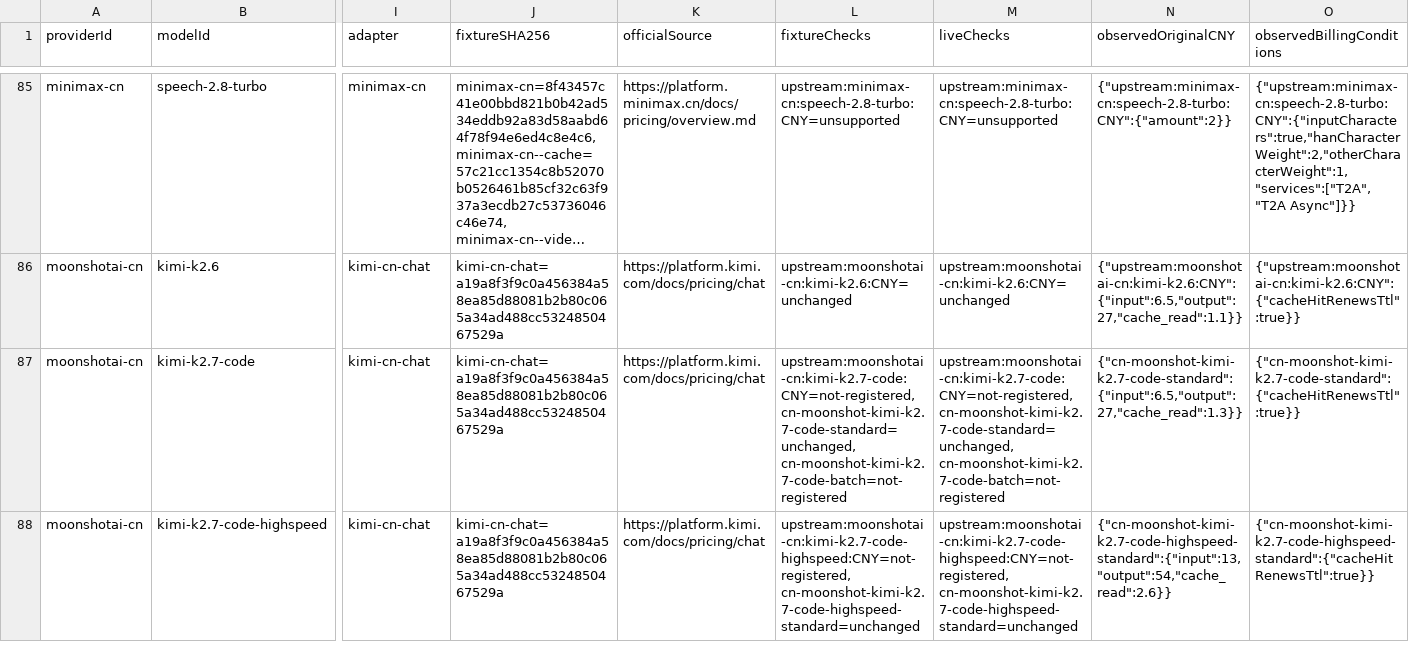
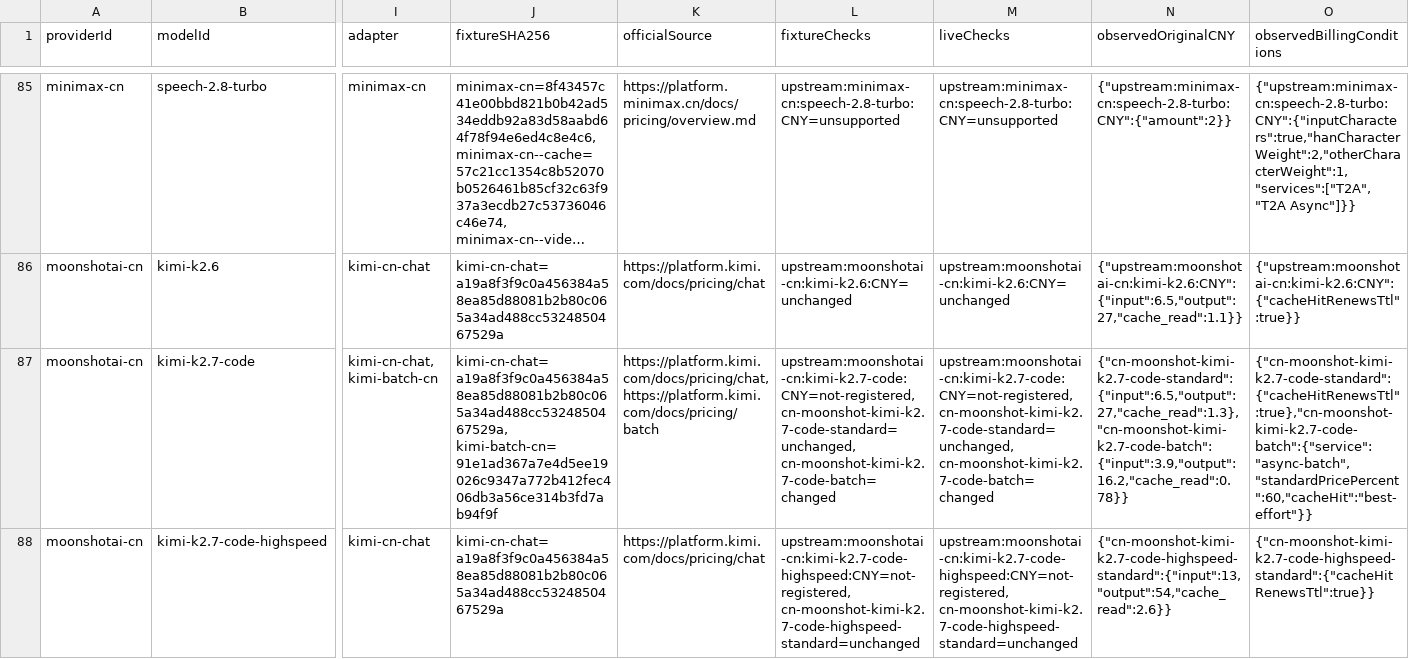
Before and after one commit to naoshengyun/llm-metadata, a TSV file: docs/requirements/CNY-DOMESTIC-COVERAGE.tsv, drawn as a sheet; only a part is shown, gaps mark what is left out; long unchanged cells end in …; the diff covers the shown part only; the diff names each change by its address in the sheet, - before the commit and + after, or states it on an @@ line.

Commit message:
Record the separate Kimi China Batch evidence

```diff
--- a/docs/requirements/CNY-DOMESTIC-COVERAGE.tsv
+++ b/docs/requirements/CNY-DOMESTIC-COVERAGE.tsv
-I87 (adapter): kimi-cn-chat
+I87 (adapter): kimi-cn-chat, kimi-batch-cn
-J87 (fixtureSHA256): kimi-cn-chat=a19a8f3f9c0a456384a58ea85d88081b2b80c065a34ad488cc5324850467529a
+J87 (fixtureSHA256): kimi-cn-chat=a19a8f3f9c0a456384a58ea85d88081b2b80c065a34ad488cc5324850467529a, kimi-batch-cn=91e1ad367a7e4d5ee19026c9347a772b412fec406db3a56ce314b3fd7ab94f9f
-K87 (officialSource): https://platform.kimi.com/docs/pricing/chat
+K87 (officialSource): https://platform.kimi.com/docs/pricing/chat, https://platform.kimi.com/docs/pricing/batch
-L87 (fixtureChecks): upstream:moonshotai-cn:kimi-k2.7-code:CNY=not-registered, cn-moonshot-kimi-k2.7-code-standard=unchanged, cn-moonshot-kimi-k2.7-code-batch=not-registered
+L87 (fixtureChecks): upstream:moonshotai-cn:kimi-k2.7-code:CNY=not-registered, cn-moonshot-kimi-k2.7-code-standard=unchanged, cn-moonshot-kimi-k2.7-code-batch=changed
-M87 (liveChecks): upstream:moonshotai-cn:kimi-k2.7-code:CNY=not-registered, cn-moonshot-kimi-k2.7-code-standard=unchanged, cn-moonshot-kimi-k2.7-code-batch=not-registered
+M87 (liveChecks): upstream:moonshotai-cn:kimi-k2.7-code:CNY=not-registered, cn-moonshot-kimi-k2.7-code-standard=unchanged, cn-moonshot-kimi-k2.7-code-batch=changed
-N87 (observedOriginalCNY): {"cn-moonshot-kimi-k2.7-code-standard":{"input":6.5,"output":27,"cache_read":1.3}}
+N87 (observedOriginalCNY): {"cn-moonshot-kimi-k2.7-code-standard":{"input":6.5,"output":27,"cache_read":1.3},"cn-moonshot-kimi-k2.7-code-batch":{"input":3.9,"output":16.2,"cache_read":0.78}}
-O87 (observedBillingConditions): {"cn-moonshot-kimi-k2.7-code-standard":{"cacheHitRenewsTtl":true}}
+O87 (observedBillingConditions): {"cn-moonshot-kimi-k2.7-code-standard":{"cacheHitRenewsTtl":true},"cn-moonshot-kimi-k2.7-code-batch":{"service":"async-batch","standardPricePercent":60,"cacheHit":"best-effort"}}
```
Also changed, not shown: 17 edited cells elsewhere in this file, 1 other file.
